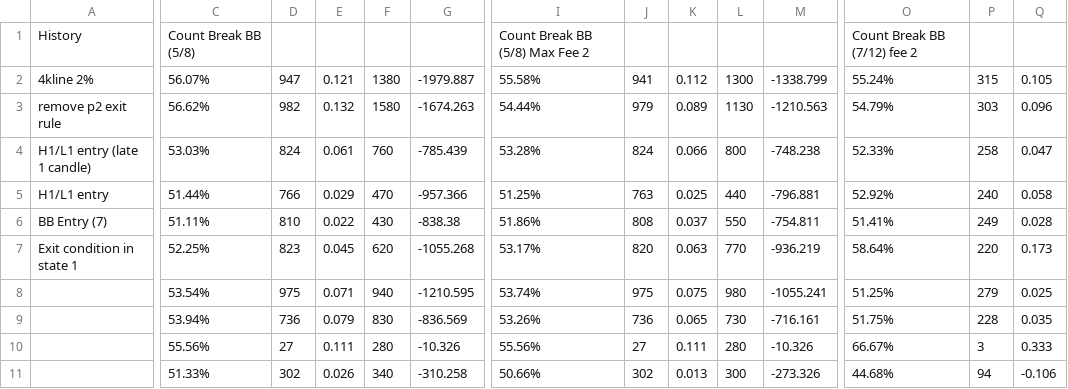
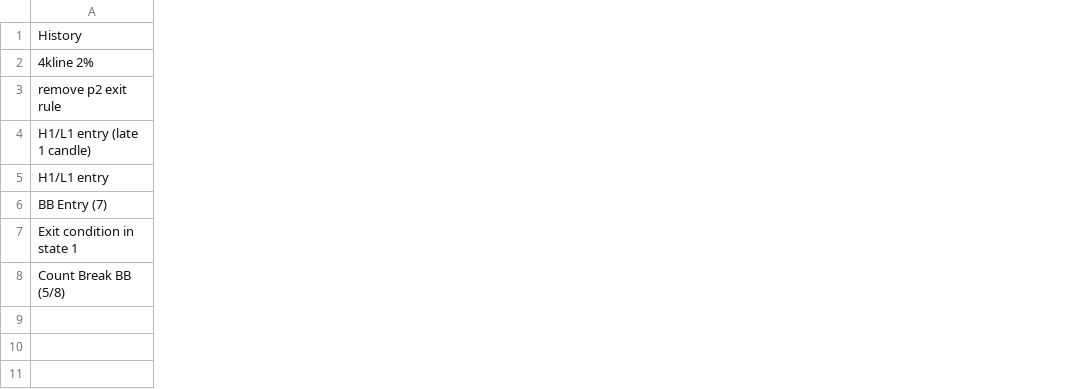
Before and after one commit to shurman/crypto-trading-bot-go, a CSV file: result.csv, drawn as a sheet; only a part is shown, gaps mark what is left out; removed rows and columns are numbered as before the commit, all else as after; the diff covers the shown part only; the diff names each change by its address in the sheet, - before the commit and + after, or states it on an @@ line.

```diff
--- a/result.csv
+++ b/result.csv
-column C, rows 1-11: Count Break BB (5/8) | 56.07% | 56.62% | 53.03% | 51.44% | 51.11% | 52.25% | 53.54% | 53.94% | 55.56% | 51.33%
-column D, rows 2-11: 947 | 982 | 824 | 766 | 810 | 823 | 975 | 736 | 27 | 302
-column E, rows 2-11: 0.121 | 0.132 | 0.061 | 0.029 | 0.022 | 0.045 | 0.071 | 0.079 | 0.111 | 0.026
-column F, rows 2-11: 1380 | 1580 | 760 | 470 | 430 | 620 | 940 | 830 | 280 | 340
-column G, rows 2-11: -1979.887 | -1674.263 | -785.439 | -957.366 | -838.38 | -1055.268 | -1210.595 | -836.569 | -10.326 | -310.258
-column I, rows 1-11: Count Break BB (5/8) Max Fee 2 | 55.58% | 54.44% | 53.28% | 51.25% | 51.86% | 53.17% | 53.74% | 53.26% | 55.56% | 50.66%
-column J, rows 2-11: 941 | 979 | 824 | 763 | 808 | 820 | 975 | 736 | 27 | 302
-column K, rows 2-11: 0.112 | 0.089 | 0.066 | 0.025 | 0.037 | 0.063 | 0.075 | 0.065 | 0.111 | 0.013
-column L, rows 2-11: 1300 | 1130 | 800 | 440 | 550 | 770 | 980 | 730 | 280 | 300
-column M, rows 2-11: -1338.799 | -1210.563 | -748.238 | -796.881 | -754.811 | -936.219 | -1055.241 | -716.161 | -10.326 | -273.326
-column O, rows 1-11: Count Break BB (7/12) fee 2 | 55.24% | 54.79% | 52.33% | 52.92% | 51.41% | 58.64% | 51.25% | 51.75% | 66.67% | 44.68%
-column P, rows 2-11: 315 | 303 | 258 | 240 | 249 | 220 | 279 | 228 | 3 | 94
-column Q, rows 2-11: 0.105 | 0.096 | 0.047 | 0.058 | 0.028 | 0.173 | 0.025 | 0.035 | 0.333 | -0.106
-A8: (empty)
+A8: Count Break BB (5/8)
```
Also changed, not shown: 2 added rows, 6 added columns, 5 removed columns and 80 edited cells elsewhere in this file, 2 other files.
